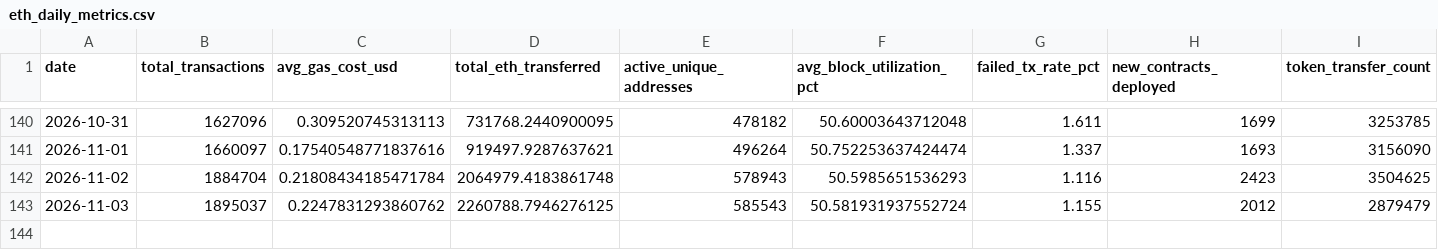
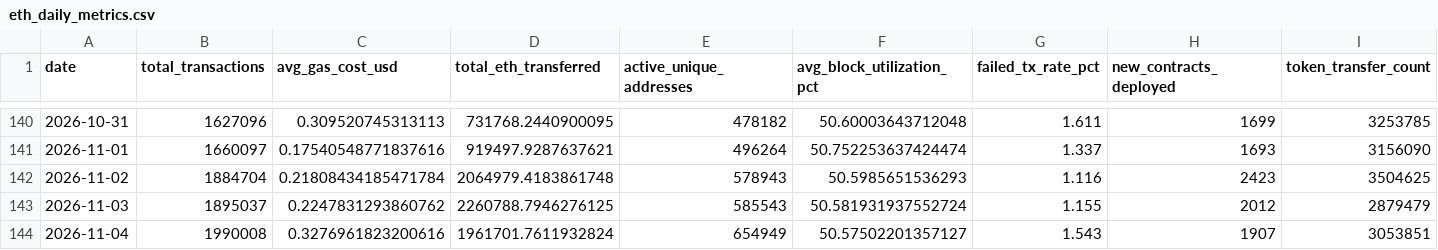
Before and after one commit to prakharsinghbachgoti/ethereumblockchainproject, a CSV file: data/eth_daily_metrics.csv, drawn as a sheet; only a part is shown, gaps mark what is left out; the diff names each change by its address in the sheet, - before the commit and + after, or states it on an @@ line.

```diff
--- a/data/eth_daily_metrics.csv
+++ b/data/eth_daily_metrics.csv
+row 144: 2026-11-04 | 1990008 | 0.3276961823200616 | 1961701.7611932824 | 654949 | 50.57502201357127 | 1.543 | 1907 | 3053851
```
